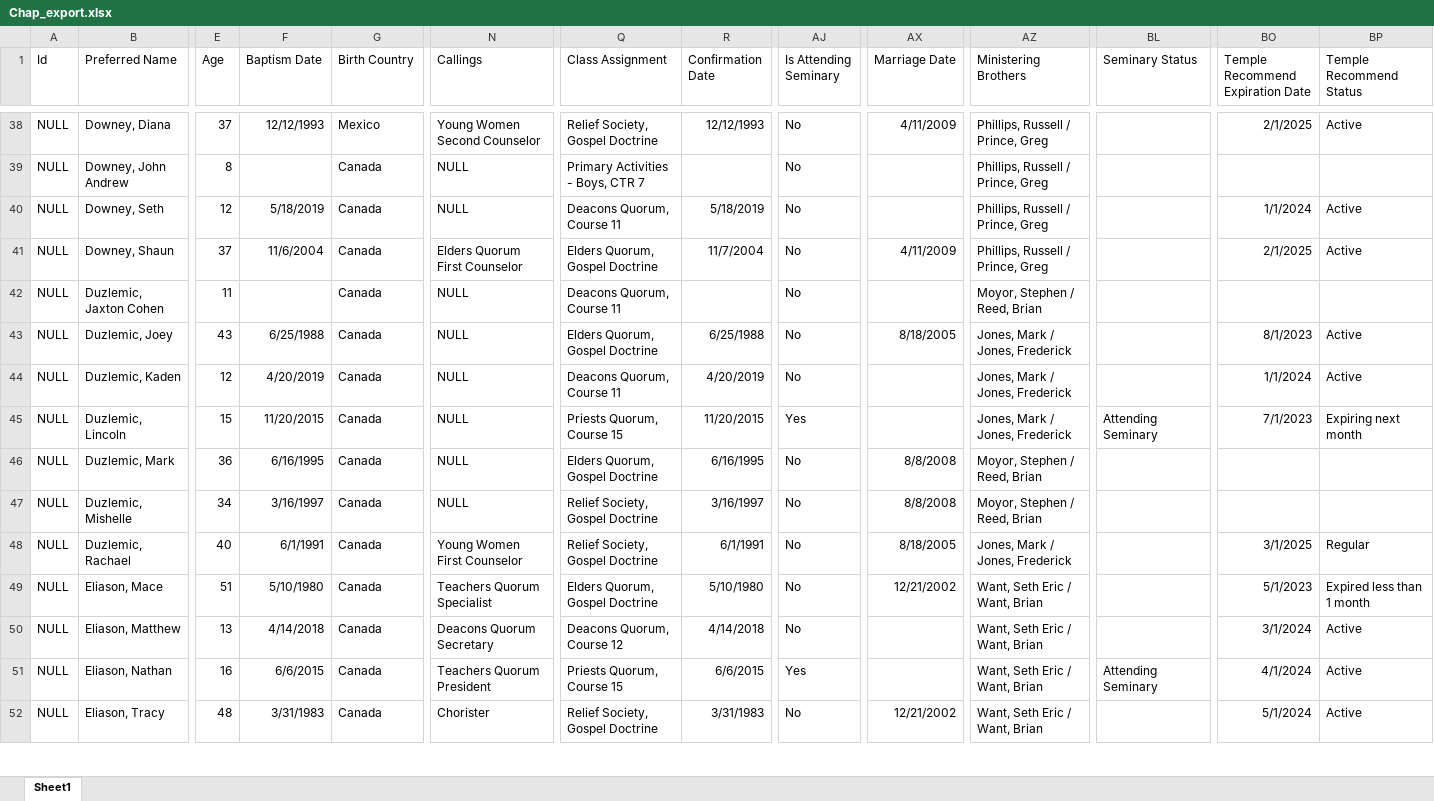
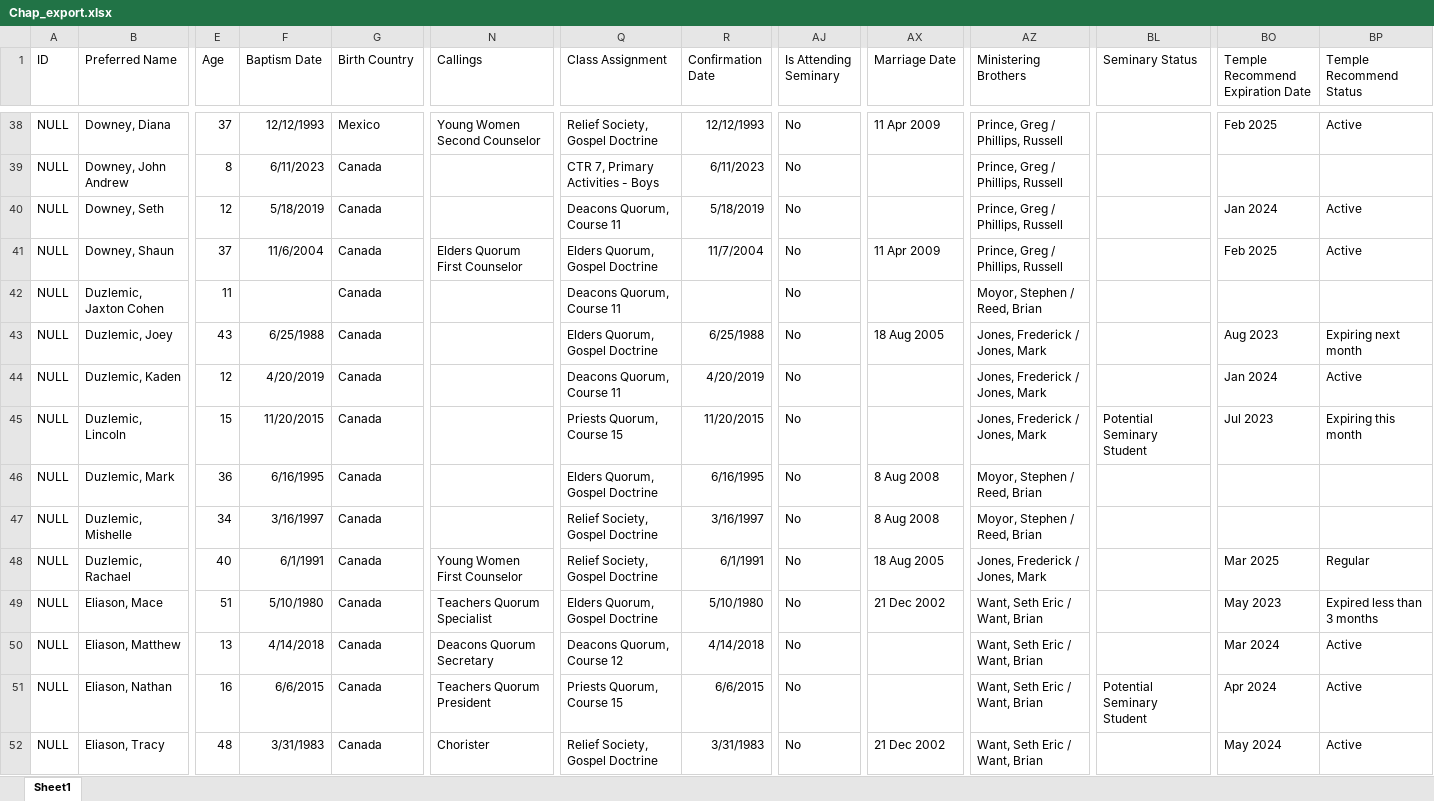
Before and after one commit to MP-Calgary/Python-education, an Excel workbook: SQL/Chap_export.xlsx, sheet Sheet1, drawn as a sheet; only a part is shown, gaps mark what is left out; values as stored, in another font and other column widths than the file's, no borders; the diff covers the shown part only; the diff names each change by its address in the sheet, - before the commit and + after, or states it on an @@ line.

```diff
--- a/SQL/Chap_export.xlsx (sheet Sheet1)
+++ b/SQL/Chap_export.xlsx (sheet Sheet1)
-A1: Id
+A1: ID
-AX38 (Marriage Date): 4/11/2009
+AX38 (Marriage Date): 11 Apr 2009
-AZ38:AZ41 (Ministering Brothers): Phillips, Russell / Prince, Greg
+AZ38:AZ41 (Ministering Brothers): Prince, Greg / Phillips, Russell
-BO38 (Temple Recommend Expiration Date): 2/1/2025
+BO38 (Temple Recommend Expiration Date): Feb 2025
-F39 (Baptism Date): (empty)
+F39 (Baptism Date): 6/11/2023
-N39:N40 (Callings): NULL
+N39:N40 (Callings): (empty)
-Q39 (Class Assignment): Primary Activities - Boys, CTR 7
+Q39 (Class Assignment): CTR 7, Primary Activities - Boys
-R39 (Confirmation Date): (empty)
+R39 (Confirmation Date): 6/11/2023
-BO40 (Temple Recommend Expiration Date): 1/1/2024
+BO40 (Temple Recommend Expiration Date): Jan 2024
-AX41 (Marriage Date): 4/11/2009
+AX41 (Marriage Date): 11 Apr 2009
-BO41 (Temple Recommend Expiration Date): 2/1/2025
+BO41 (Temple Recommend Expiration Date): Feb 2025
-N42:N47 (Callings): NULL
+N42:N47 (Callings): (empty)
-AX43 (Marriage Date): 8/18/2005
+AX43 (Marriage Date): 18 Aug 2005
-AZ43:AZ45 (Ministering Brothers): Jones, Mark / Jones, Frederick
+AZ43:AZ45 (Ministering Brothers): Jones, Frederick / Jones, Mark
-BO43 (Temple Recommend Expiration Date): 8/1/2023
+BO43 (Temple Recommend Expiration Date): Aug 2023
-BP43 (Temple Recommend Status): Active
+BP43 (Temple Recommend Status): Expiring next month
-BO44 (Temple Recommend Expiration Date): 1/1/2024
+BO44 (Temple Recommend Expiration Date): Jan 2024
-AJ45 (Is Attending Seminary): Yes
+AJ45 (Is Attending Seminary): No
-BL45 (Seminary Status): Attending Seminary
+BL45 (Seminary Status): Potential Seminary Student
-BO45 (Temple Recommend Expiration Date): 7/1/2023
+BO45 (Temple Recommend Expiration Date): Jul 2023
-BP45 (Temple Recommend Status): Expiring next month
+BP45 (Temple Recommend Status): Expiring this month
-AX46:AX47 (Marriage Date): 8/8/2008
+AX46:AX47 (Marriage Date): 8 Aug 2008
-AX48 (Marriage Date): 8/18/2005
+AX48 (Marriage Date): 18 Aug 2005
-AZ48 (Ministering Brothers): Jones, Mark / Jones, Frederick
+AZ48 (Ministering Brothers): Jones, Frederick / Jones, Mark
-BO48 (Temple Recommend Expiration Date): 3/1/2025
+BO48 (Temple Recommend Expiration Date): Mar 2025
-AX49 (Marriage Date): 12/21/2002
+AX49 (Marriage Date): 21 Dec 2002
-BO49 (Temple Recommend Expiration Date): 5/1/2023
+BO49 (Temple Recommend Expiration Date): May 2023
-BP49 (Temple Recommend Status): Expired less than 1 month
+BP49 (Temple Recommend Status): Expired less than 3 months
-BO50 (Temple Recommend Expiration Date): 3/1/2024
+BO50 (Temple Recommend Expiration Date): Mar 2024
-AJ51 (Is Attending Seminary): Yes
+AJ51 (Is Attending Seminary): No
-BL51 (Seminary Status): Attending Seminary
+BL51 (Seminary Status): Potential Seminary Student
-BO51 (Temple Recommend Expiration Date): 4/1/2024
+BO51 (Temple Recommend Expiration Date): Apr 2024
-AX52 (Marriage Date): 12/21/2002
+AX52 (Marriage Date): 21 Dec 2002
-BO52 (Temple Recommend Expiration Date): 5/1/2024
+BO52 (Temple Recommend Expiration Date): May 2024
```
Also changed, not shown: 1 removed row and 642 edited cells elsewhere in this sheet, SQL/Sun_export.xlsx, 28 other files.
